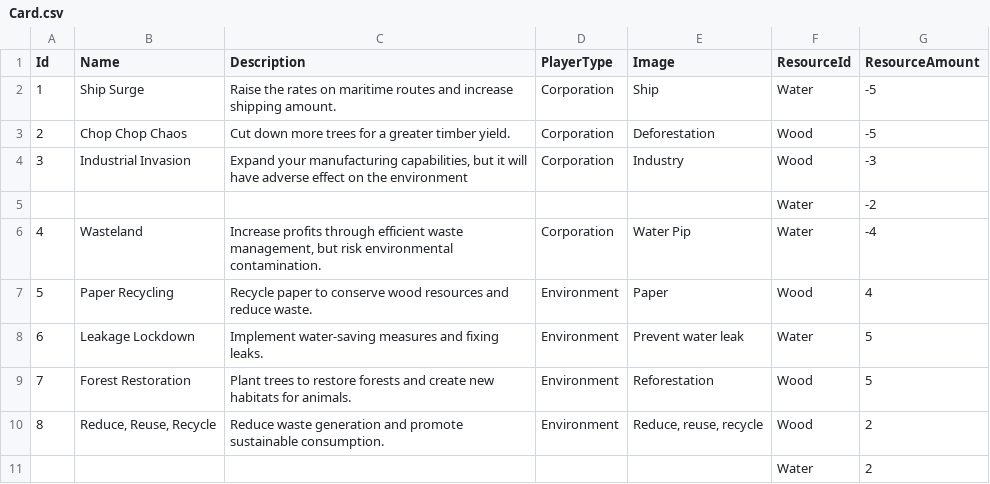
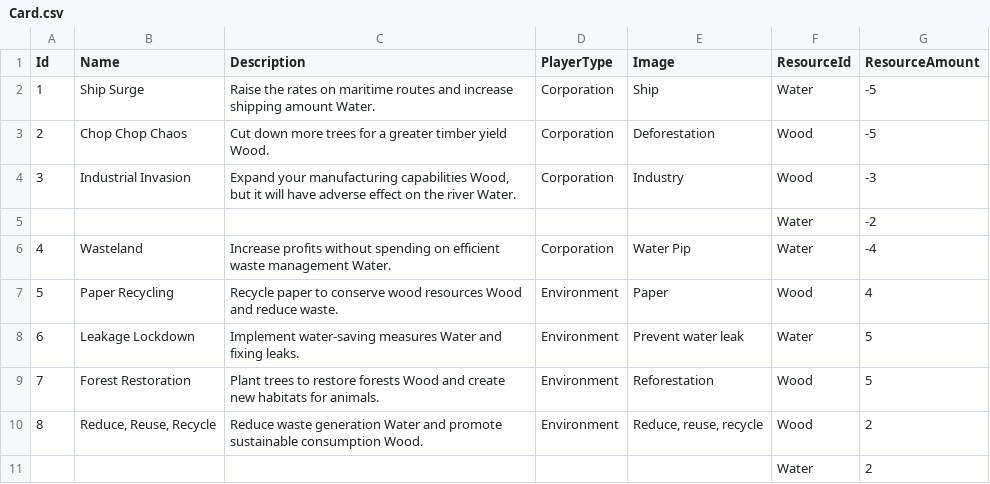
Before and after one commit to NhanVo-gmt/Green-vs-Greed, a CSV file: Assets/Resources/BlueprintData/Card.csv, drawn as a sheet.

Commit message:
adding resource icon

```diff
--- a/Assets/Resources/BlueprintData/Card.csv
+++ b/Assets/Resources/BlueprintData/Card.csv
@@ -1,11 +1,11 @@
 Id,Name,Description,PlayerType,Image,ResourceId,ResourceAmount
-1,Ship Surge,Raise the rates on maritime routes and increase shipping amount.,Corporation,Ship,Water,-5
-2,Chop Chop Chaos,Cut down more trees for a greater timber yield.,Corporation,Deforestation,Wood,-5
-3,Industrial Invasion,"Expand your manufacturing capabilities, but it will have adverse effect on the environment",Corporation,Industry,Wood,-3
+1,Ship Surge,Raise the rates on maritime routes and increase shipping amount Water.,Corporation,Ship,Water,-5
+2,Chop Chop Chaos,Cut down more trees for a greater timber yield Wood.,Corporation,Deforestation,Wood,-5
+3,Industrial Invasion,"Expand your manufacturing capabilities Wood, but it will have adverse effect on the river Water.",Corporation,Industry,Wood,-3
 ,,,,,Water,-2
-4,Wasteland,"Increase profits through efficient waste management, but risk environmental contamination.",Corporation,Water Pip,Water,-4
-5,Paper Recycling,Recycle paper to conserve wood resources and reduce waste.,Environment,Paper,Wood,4
-6,Leakage Lockdown,Implement water-saving measures and fixing leaks.,Environment,Prevent water leak,Water,5
-7,Forest Restoration,Plant trees to restore forests and create new habitats for animals.,Environment,Reforestation,Wood,5
-8,"Reduce, Reuse, Recycle",Reduce waste generation and promote sustainable consumption.,Environment,"Reduce, reuse, recycle",Wood,2
+4,Wasteland,Increase profits without spending on efficient waste management Water.,Corporation,Water Pip,Water,-4
+5,Paper Recycling,Recycle paper to conserve wood resources Wood and reduce waste.,Environment,Paper,Wood,4
+6,Leakage Lockdown,Implement water-saving measures Water and fixing leaks.,Environment,Prevent water leak,Water,5
+7,Forest Restoration,Plant trees to restore forests Wood and create new habitats for animals.,Environment,Reforestation,Wood,5
+8,"Reduce, Reuse, Recycle",Reduce waste generation Water and promote sustainable consumption Wood.,Environment,"Reduce, reuse, recycle",Wood,2
 ,,,,,Water,2
```
Also changed, not shown: 11 other files.
